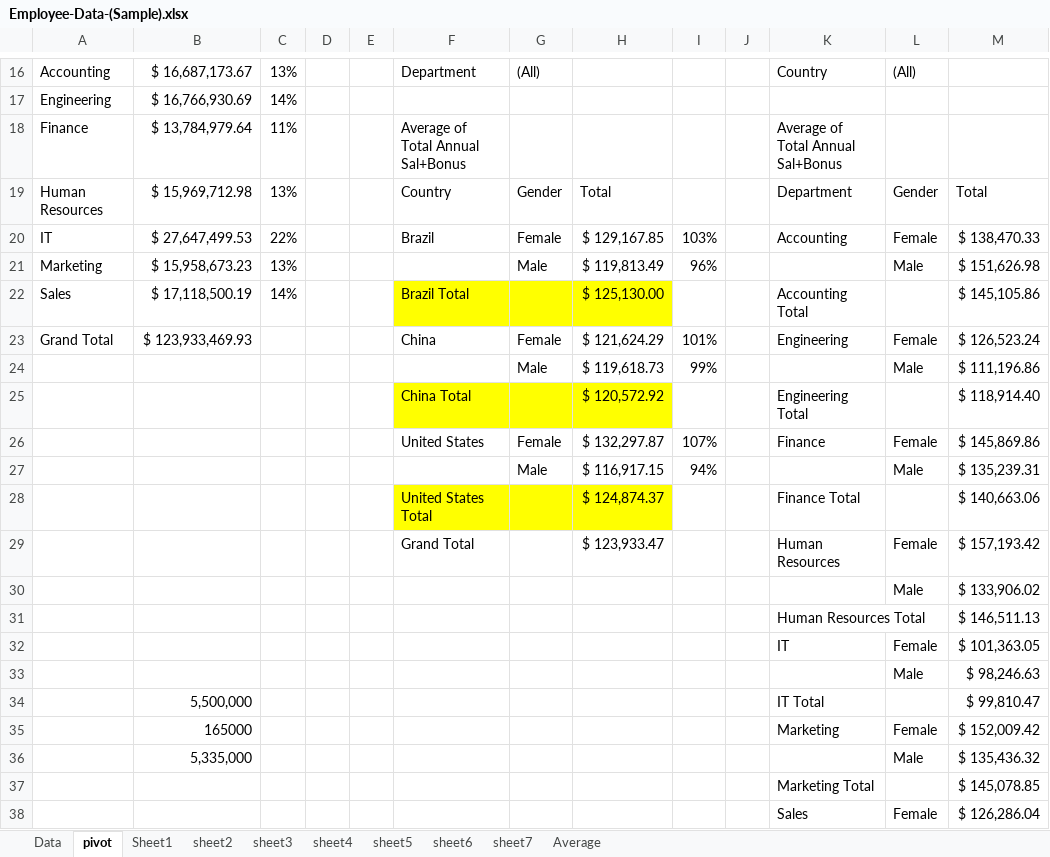
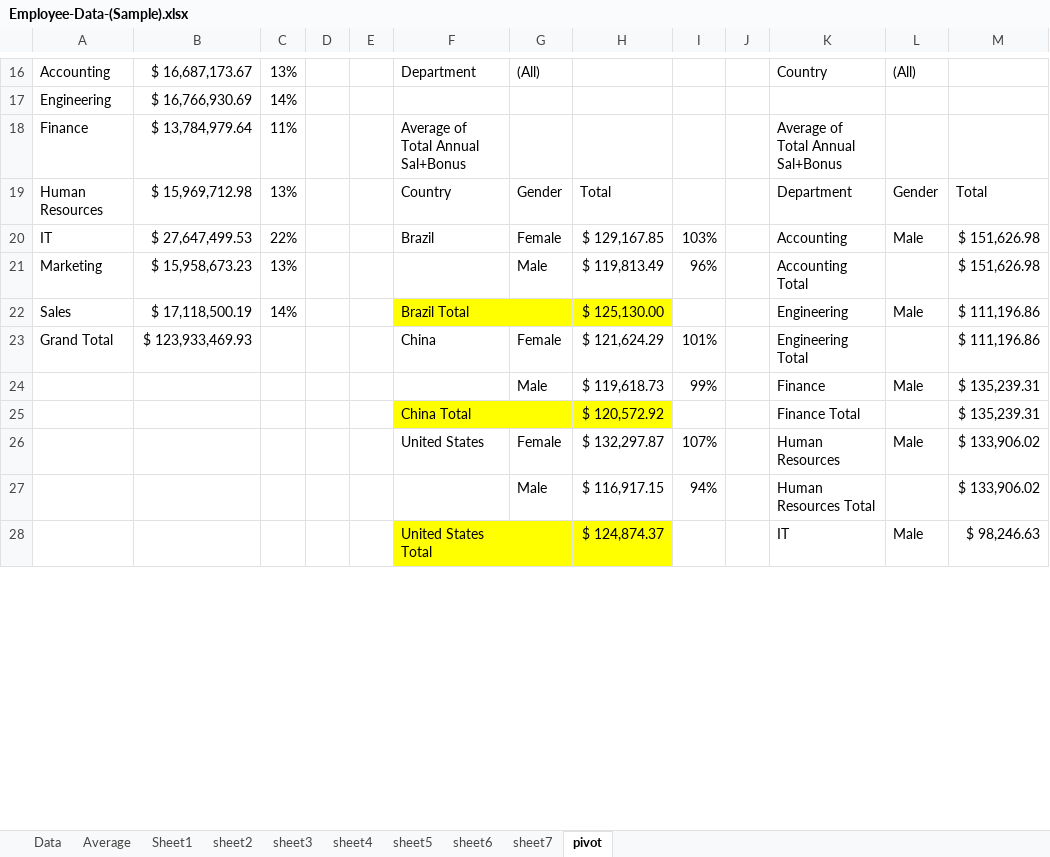
Before and after one commit to gk23gopal/Dashboard-Visualizations, an Excel workbook: Employee-Data-(Sample).xlsx, sheet pivot, drawn as a sheet; only a part is shown, gaps mark what is left out; values as stored, in another font and other column widths than the file's, no borders; removed rows and columns are numbered as before the commit, all else as after; the diff covers the shown part only; the diff names each change by its address in the sheet, - before the commit and + after, or states it on an @@ line.

```diff
--- a/Employee-Data-(Sample).xlsx (sheet pivot)
+++ b/Employee-Data-(Sample).xlsx (sheet pivot)
@@ sheet tab order changed: Data | Average | Sheet1 | sheet2 | sheet3 | sheet4 | sheet5 | sheet6 | sheet7 | pivot @@
-L20: Female
+L20: Male
-M20: $ 138,470.33
+M20: $ 151,626.98
-K21: (empty)
+K21: Accounting Total
-L21: Male
+L21: (empty)
-K22: Accounting Total
+K22: Engineering
-L22: (empty)
+L22: Male
-M22: $ 145,105.86
+M22: $ 111,196.86
-K23: Engineering
+K23: Engineering Total
-L23: Female
+L23: (empty)
-M23: $ 126,523.24
+M23: $ 111,196.86
-K24: (empty)
+K24: Finance
-M24: $ 111,196.86
+M24: $ 135,239.31
-K25: Engineering Total
+K25: Finance Total
-M25: $ 118,914.40
+M25: $ 135,239.31
-K26: Finance
+K26: Human Resources
-L26: Female
+L26: Male
-M26: $ 145,869.86
+M26: $ 133,906.02
-K27: (empty)
+K27: Human Resources Total
-L27: Male
+L27: (empty)
-M27: $ 135,239.31
+M27: $ 133,906.02
-row 28:  |  |  |  |  | United States Total |  | $ 124,874.37 |  |  | Finance Total |  | $ 140,663.06
-row 29:  |  |  |  |  | Grand Total |  | $ 123,933.47 |  |  | Human Resources | Female | $ 157,193.42
-row 30:  |  |  |  |  |  |  |  |  |  |  | Male | $ 133,906.02
-row 31:  |  |  |  |  |  |  |  |  |  | Human Resources Total |  | $ 146,511.13
-row 32:  |  |  |  |  |  |  |  |  |  | IT | Female | $ 101,363.05
-row 33:  |  |  |  |  |  |  |  |  |  |  | Male | $ 98,246.63
-row 34:  | 5,500,000 |  |  |  |  |  |  |  |  | IT Total |  | $ 99,810.47
-row 35:  | 165000 |  |  |  |  |  |  |  |  | Marketing | Female | $ 152,009.42
-row 36:  | 5,335,000 |  |  |  |  |  |  |  |  |  | Male | $ 135,436.32
-row 37:  |  |  |  |  |  |  |  |  |  | Marketing Total |  | $ 145,078.85
-row 38:  |  |  |  |  |  |  |  |  |  | Sales | Female | $ 126,286.04
+row 28:  |  |  |  |  | United States Total |  | $ 124,874.37 |  |  | IT | Male | $ 98,246.63
```
Also changed, not shown: 6 added rows, 1 removed row and 2 edited cells elsewhere in this sheet, sheet Data, sheet sheet7, charts or pictures, HR_Analytics(work-in-progress).xlsx, supermarket_sales - Sheet1.xlsx, 2 other files.
